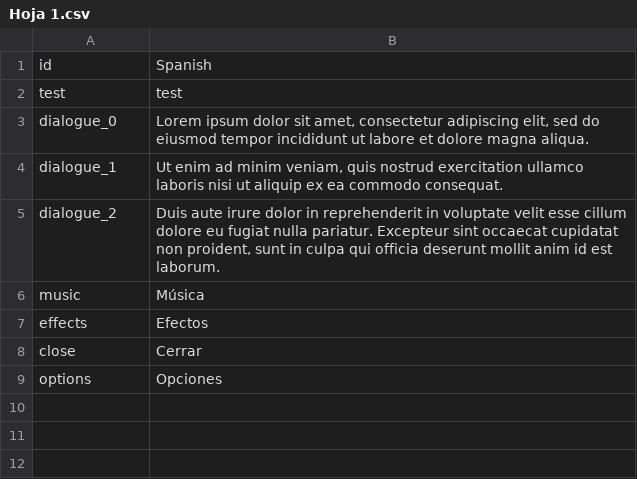
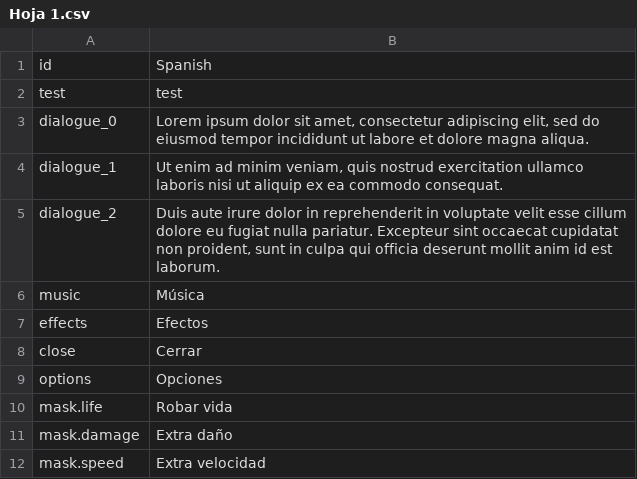
Before and after one commit to FregsGames/GGJ26, a CSV file: Assets/SimpleLocalization/Resources/Localization/Hoja 1.csv, drawn as a sheet.

Commit message:
mask wip

```diff
--- a/Assets/SimpleLocalization/Resources/Localization/Hoja 1.csv
+++ b/Assets/SimpleLocalization/Resources/Localization/Hoja 1.csv
@@ -9 +9,4 @@ close,Cerrar
 options,Opciones
+mask.life,Robar vida
+mask.damage,Extra daño
+mask.speed,Extra velocidad
```
Also changed, not shown: 4 other files.
